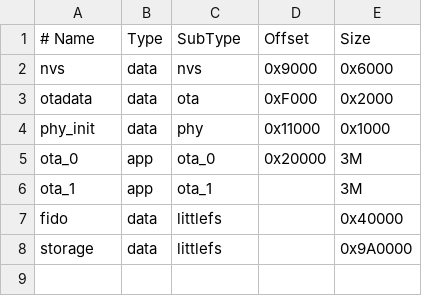
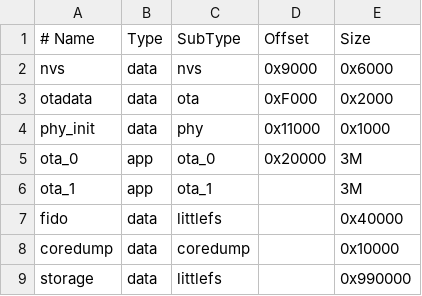
Before and after one commit to keyling-hq/firmware, a CSV file: partitions.csv, drawn as a sheet.

```diff
--- a/partitions.csv
+++ b/partitions.csv
@@ -7,2 +7,3 @@ ota_1,    app,  ota_1,    ,         3M
 fido,     data, littlefs, ,         0x40000
-storage,  data, littlefs, ,         0x9A0000
+coredump, data, coredump, ,         0x10000
+storage,  data, littlefs, ,         0x990000
```
Also changed, not shown: 11 other files.
